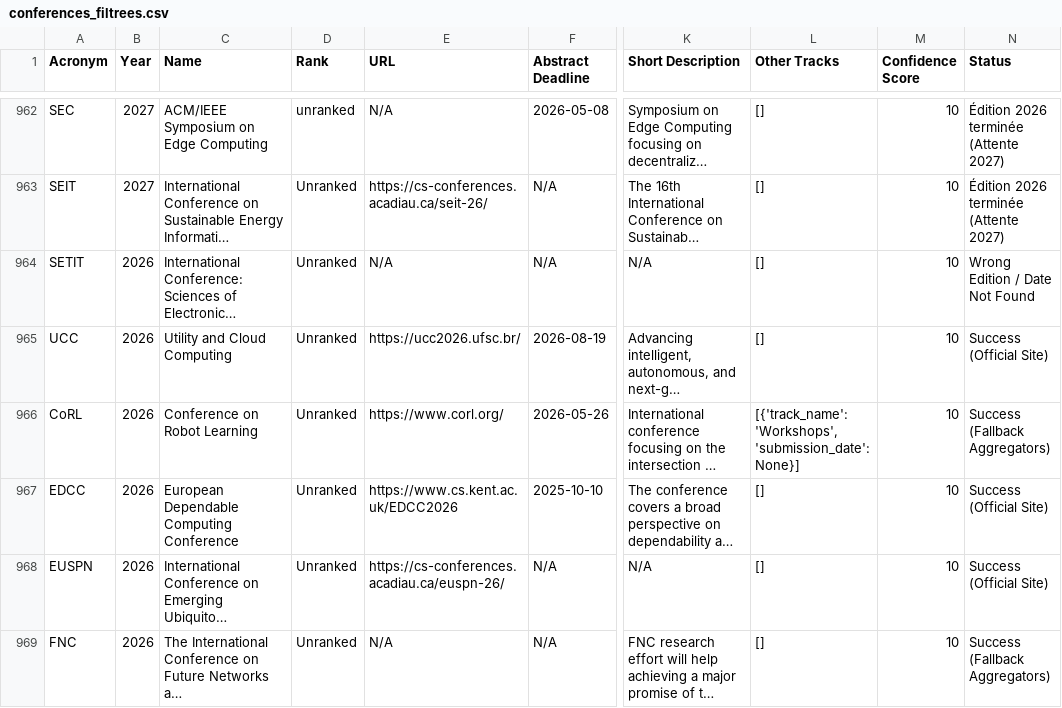
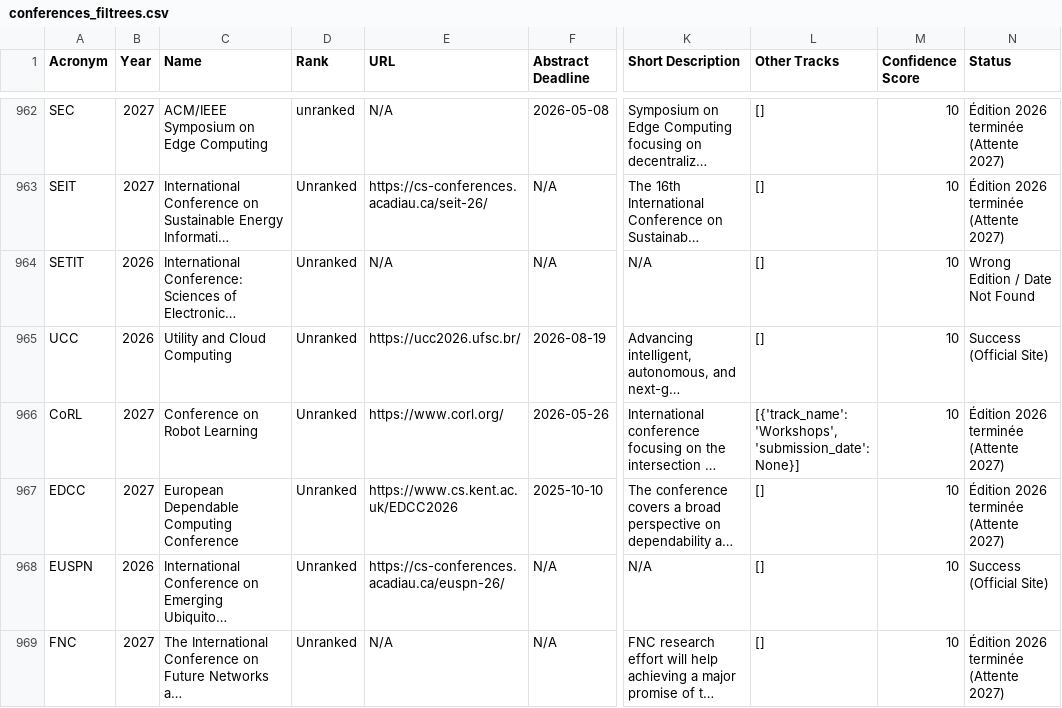
Before and after one commit to JohanPy/ICORESearch, a CSV file: conferences_filtrees.csv, drawn as a sheet; only a part is shown, gaps mark what is left out; long unchanged cells end in …; the diff covers the shown part only; the diff names each change by its address in the sheet, - before the commit and + after, or states it on an @@ line.

```diff
--- a/conferences_filtrees.csv
+++ b/conferences_filtrees.csv
-B966:B967 (Year): 2026
+B966:B967 (Year): 2027
-N966 (Status): Success (Fallback Aggregators)
+N966 (Status): Édition 2026 terminée (Attente 2027)
-N967 (Status): Success (Official Site)
+N967 (Status): Édition 2026 terminée (Attente 2027)
-B969 (Year): 2026
+B969 (Year): 2027
-N969 (Status): Success (Fallback Aggregators)
+N969 (Status): Édition 2026 terminée (Attente 2027)
```
Also changed, not shown: 47 edited cells elsewhere in this file, 1 other file.
